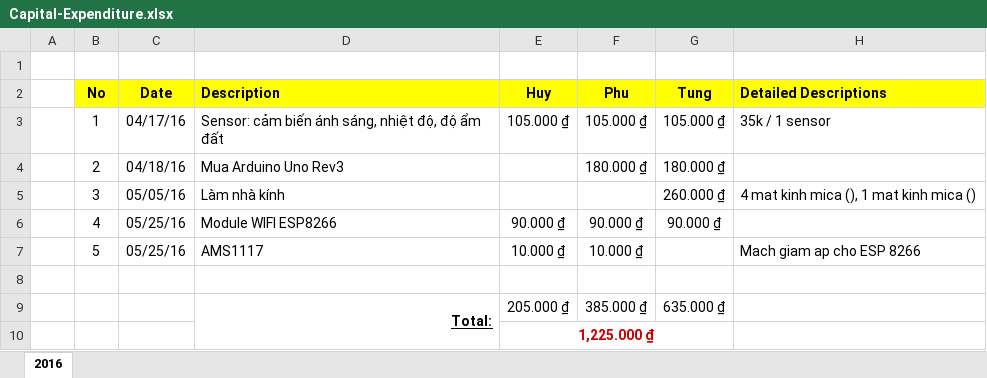
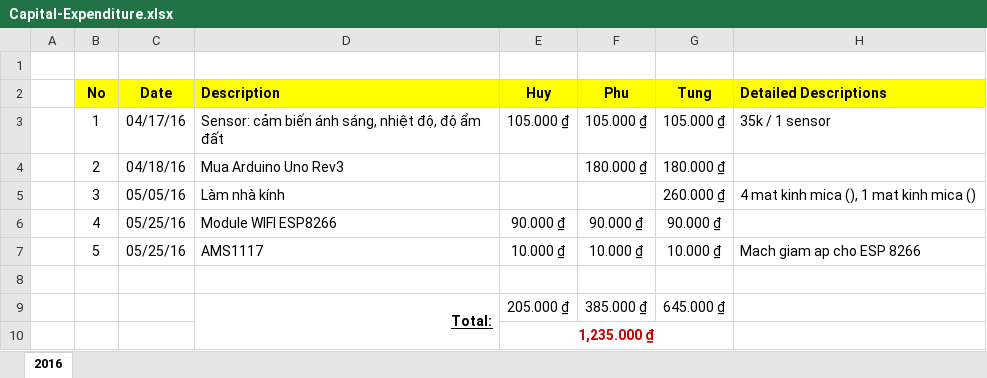
Before and after one commit to LifeelTech/GreenVeggie, an Excel workbook: Project/Capital-Expenditure.xlsx, sheet 2016, drawn as a sheet; values as stored, in another font and other column widths than the file's, no borders; the diff names each change by its address in the sheet, - before the commit and + after, or states it on an @@ line.

Commit message:
update cost for shipping AMS1117

```diff
--- a/Project/Capital-Expenditure.xlsx (sheet 2016)
+++ b/Project/Capital-Expenditure.xlsx (sheet 2016)
-G7 (Tung): (empty)
+G7 (Tung): 10.000 ₫
-G9 (Tung): 635.000 ₫
+G9 (Tung): 645.000 ₫
-E10 (Huy): 1,225.000 ₫
+E10 (Huy): 1,235.000 ₫
```
